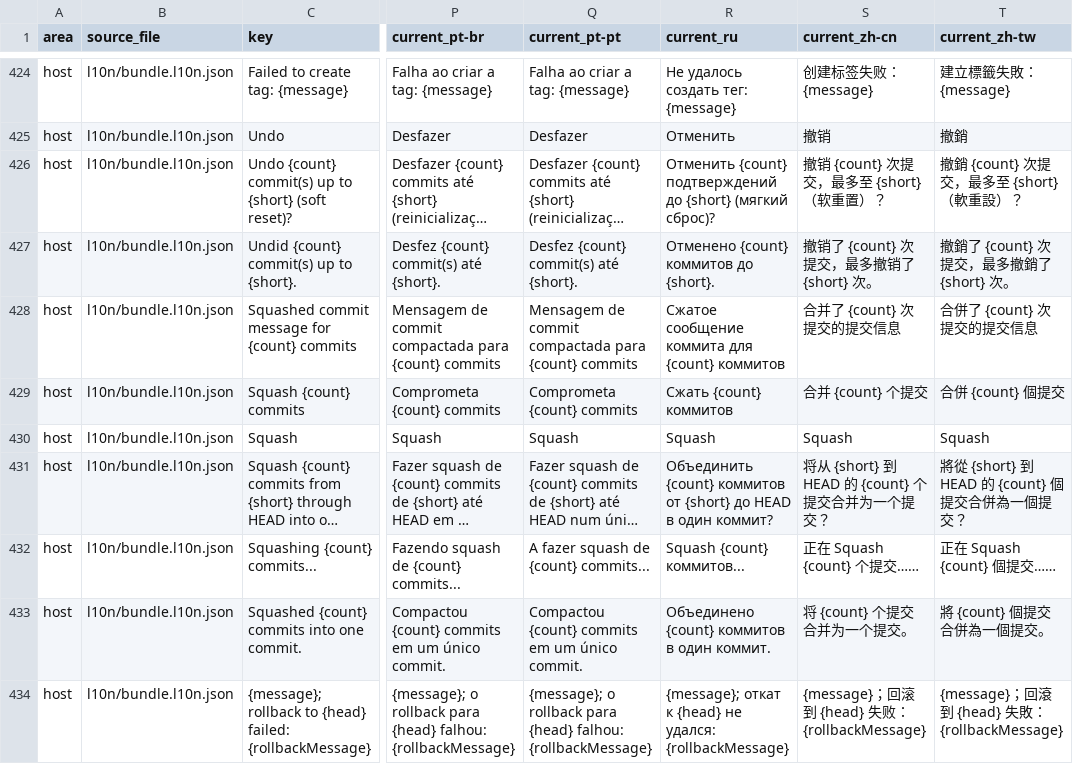
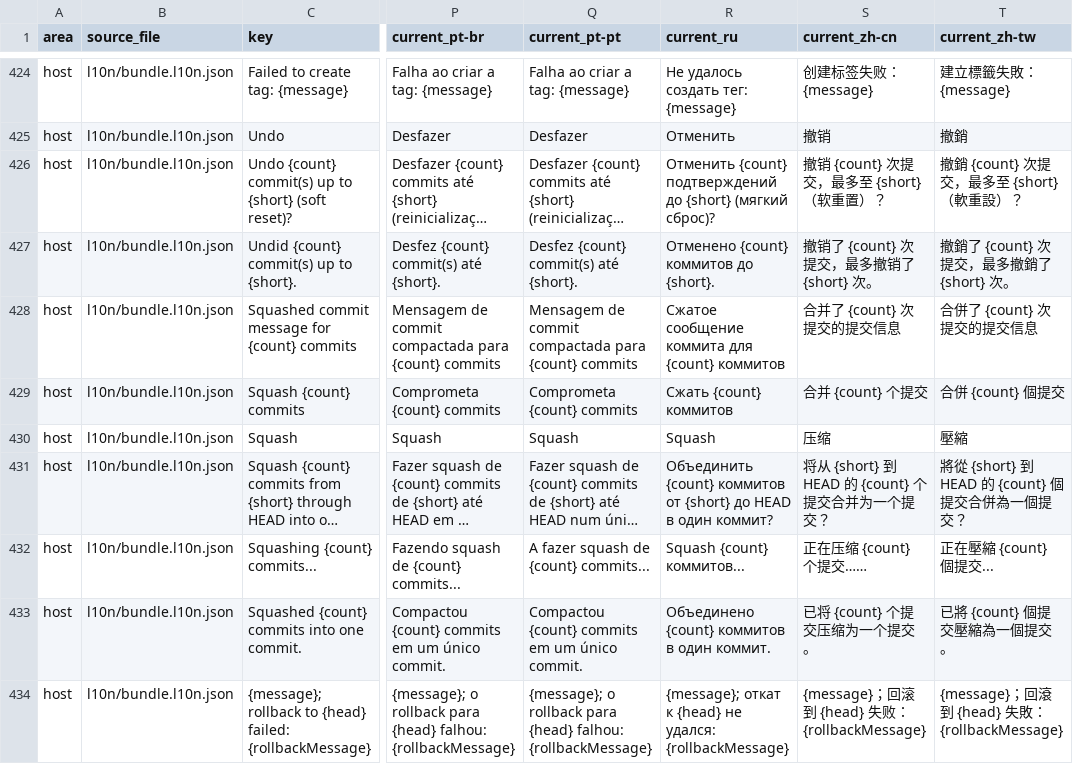
Before and after one commit to MaheshKok/IntelliGit, a CSV file: docs/localization_translation_review.csv, drawn as a sheet; only a part is shown, gaps mark what is left out; long unchanged cells end in …; the diff covers the shown part only; the diff names each change by its address in the sheet, - before the commit and + after, or states it on an @@ line.

Commit message:
Fix Chinese localization review entries

```diff
--- a/docs/localization_translation_review.csv
+++ b/docs/localization_translation_review.csv
-S430 (current_zh-cn): Squash
+S430 (current_zh-cn): 压缩
-T430 (current_zh-tw): Squash
+T430 (current_zh-tw): 壓縮
-S432 (current_zh-cn): 正在 Squash {count} 个提交……
+S432 (current_zh-cn): 正在压缩 {count} 个提交……
-T432 (current_zh-tw): 正在 Squash {count} 個提交……
+T432 (current_zh-tw): 正在壓縮 {count} 個提交...
-S433 (current_zh-cn): 将 {count} 个提交合并为一个提交。
+S433 (current_zh-cn): 已将 {count} 个提交压缩为一个提交。
-T433 (current_zh-tw): 將 {count} 個提交合併為一個提交。
+T433 (current_zh-tw): 已將 {count} 個提交壓縮為一個提交。
```
Also changed, not shown: 83 edited cells elsewhere in this file, 6 other files.
